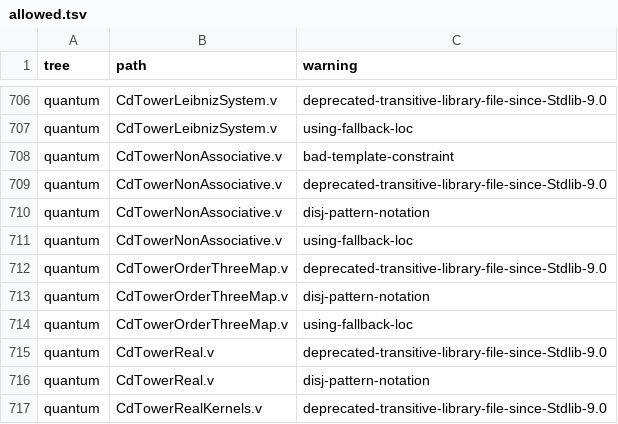
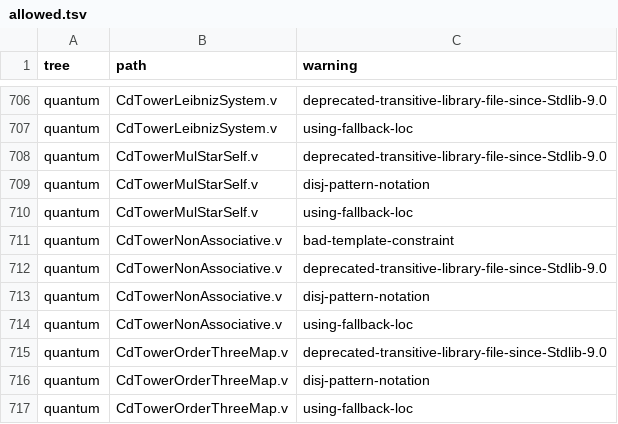
Before and after one commit to Oichkatzelesfrettschen/gororoba-math, a TSV file: ci/rocq-warnings/allowed.tsv, drawn as a sheet; only a part is shown, gaps mark what is left out; the shorter side is filled out with more unchanged rows.

```diff
--- a/ci/rocq-warnings/allowed.tsv
+++ b/ci/rocq-warnings/allowed.tsv
@@ -707,2 +707,5 @@ quantum	CdTowerLeibnizSystem.v	deprecated-transitive-library-file-since-Stdlib-9
 quantum	CdTowerLeibnizSystem.v	using-fallback-loc
+quantum	CdTowerMulStarSelf.v	deprecated-transitive-library-file-since-Stdlib-9.0
+quantum	CdTowerMulStarSelf.v	disj-pattern-notation
+quantum	CdTowerMulStarSelf.v	using-fallback-loc
 quantum	CdTowerNonAssociative.v	bad-template-constraint
```
Also changed, not shown: ci/headline-results.tsv, 2 other files.
